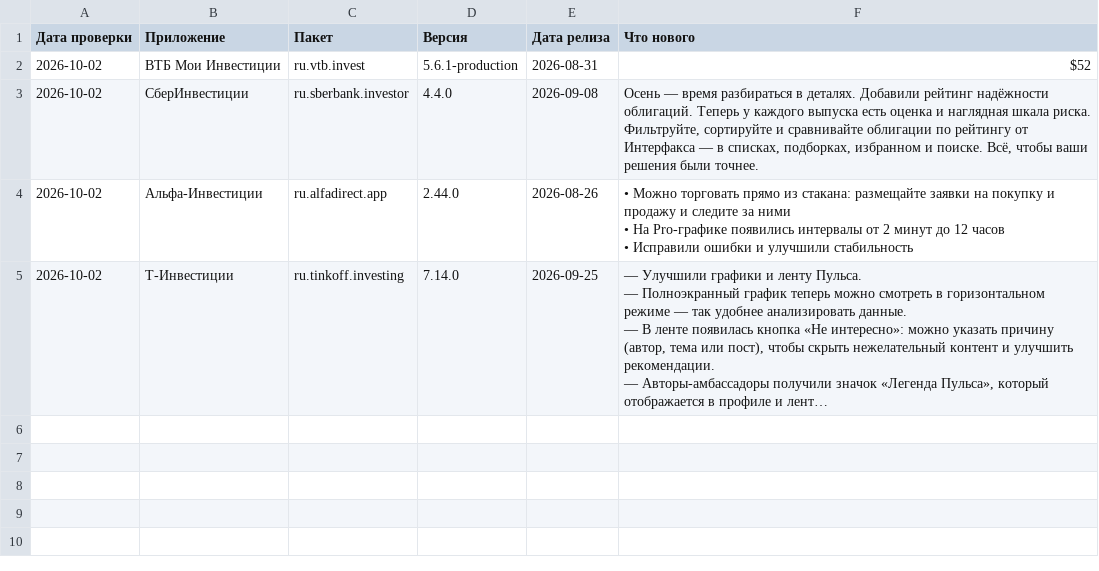
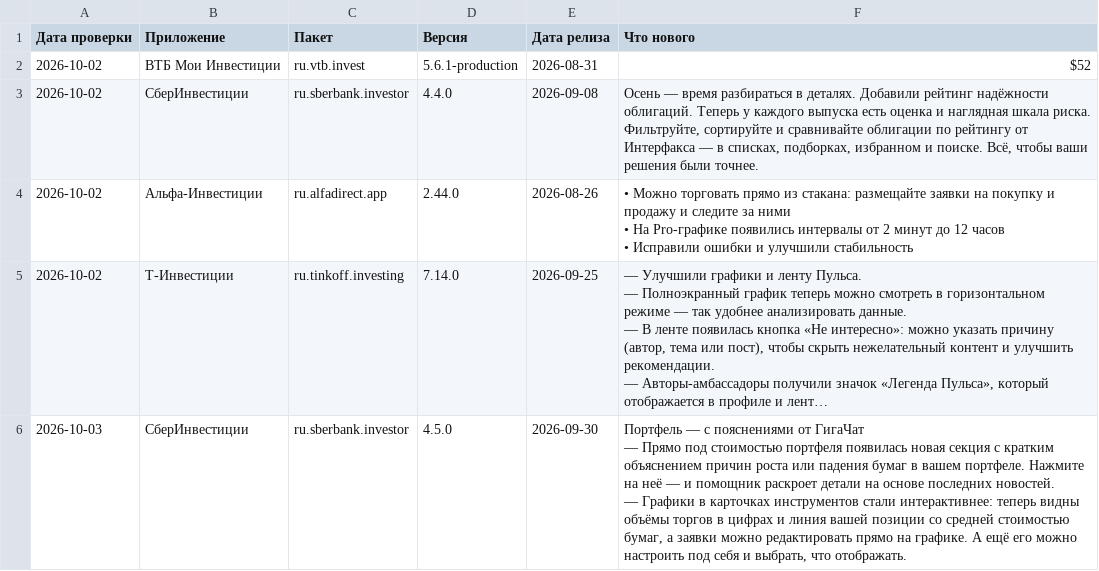
Before and after one commit to IgorCh2004/Updates_versions, a CSV file: releases.csv, drawn as a sheet; long unchanged cells end in …; ↵ is a line break in a cell; the diff names each change by its address in the sheet, - before the commit and + after, or states it on an @@ line.

```diff
--- a/releases.csv
+++ b/releases.csv
+row 6: 2026-10-03 | СберИнвестиции | ru.sberbank.investor | 4.5.0 | 2026-09-30 | Портфель — с пояснениями от ГигаЧат ↵ — Прямо под стоимостью портфеля появилась новая секция с кратким объяснением причин роста или падения бумаг в вашем портфеле. Нажмите на неё — и помощник раскроет детали на основе последних новостей. ↵ — Графики в карточках инструментов стали интерактивнее: теперь видны объёмы торгов в цифрах и линия вашей позиции со средней стоимостью бумаг, а заявки можно редактировать прямо на графике. А ещё его можно настроить под себя и выбрать, что отображать.
```
Also changed, not shown: 1 other file.
